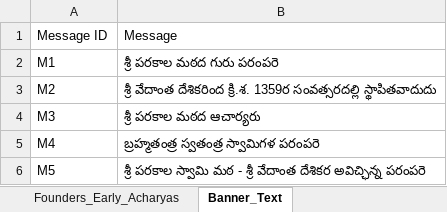
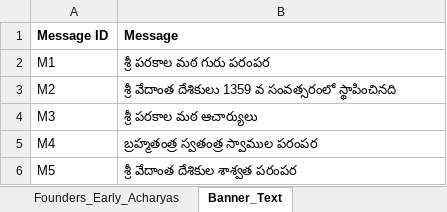
Before and after one commit to ksudarsh/parampara_poster_template, an Excel workbook: acharyan_captions_telugu.xlsx, sheet Banner_Text, drawn as a sheet; values as stored, in another font and other column widths than the file's, no borders; the diff names each change by its address in the sheet, - before the commit and + after, or states it on an @@ line.

```diff
--- a/acharyan_captions_telugu.xlsx (sheet Banner_Text)
+++ b/acharyan_captions_telugu.xlsx (sheet Banner_Text)
-A1:B1 bold: off
+A1:B1 bold: on
-B2 (Message): శ్రీ పరకాల మఠద గురు పరంపరె
+B2 (Message): శ్రీ పరకాల మఠ గురు పరంపర
-B3 (Message): శ్రీ వేదాంత దేశికరింద క్రి.శ. 1359ర సంవత్సరదల్లి స్థాపితవాదుదు
+B3 (Message): శ్రీ వేదాంత దేశికులు 1359 వ సంవత్సరంలో స్థాపించినది
-B4 (Message): శ్రీ పరకాల మఠద ఆచార్యరు
+B4 (Message): శ్రీ పరకాల మఠ ఆచార్యులు
-B5 (Message): బ్రహ్మతంత్ర స్వతంత్ర స్వామిగళ పరంపరె
+B5 (Message): బ్రహ్మతంత్ర స్వతంత్ర స్వాముల పరంపర
-B6 (Message): శ్రీ పరకాల స్వామి మఠ - శ్రీ వేదాంత దేశికర అవిచ్ఛిన్న పరంపరె
+B6 (Message): శ్రీ వేదాంత దేశికుల శాశ్వత పరంపర
```
Also changed, not shown: sheet acharyan_captions, sheet Founders_Early_Acharyas.
